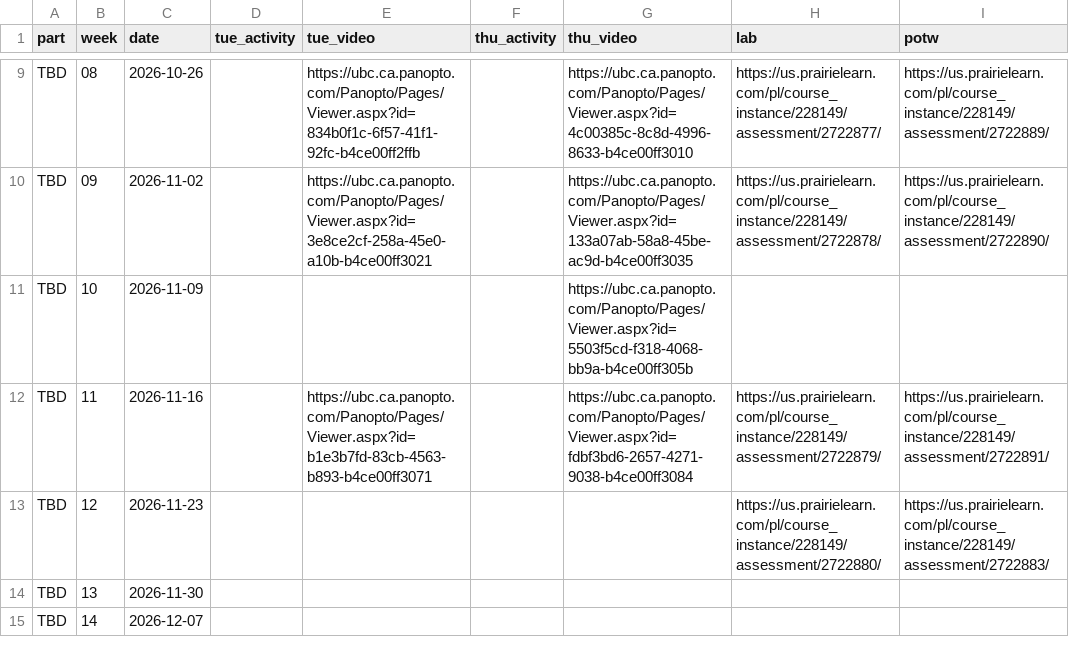
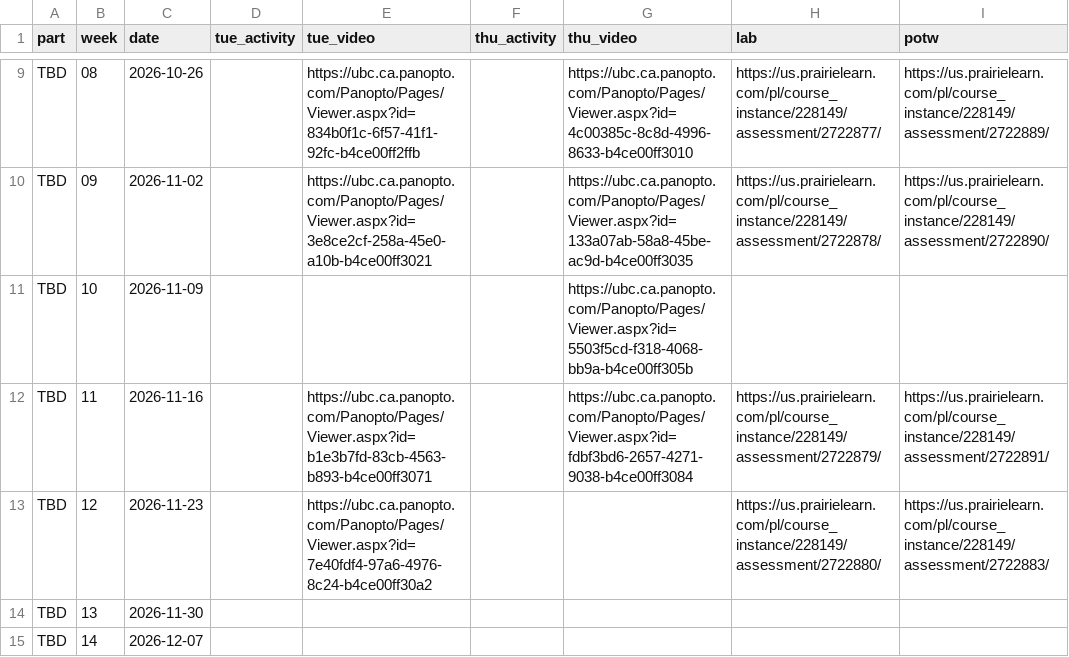
Before and after one commit to UBC-CS/cpsc203, a CSV file: data/schedule.csv, drawn as a sheet; only a part is shown, gaps mark what is left out; the diff names each change by its address in the sheet, - before the commit and + after, or states it on an @@ line.

Commit message:
Recording link for lecture 21.

```diff
--- a/data/schedule.csv
+++ b/data/schedule.csv
-E13 (tue_video): (empty)
+E13 (tue_video): https://ubc.ca.panopto.com/Panopto/Pages/Viewer.aspx?id=7e40fdf4-97a6-4976-8c24-b4ce00ff30a2
```
